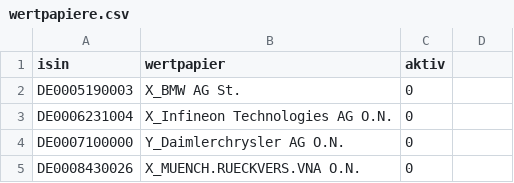
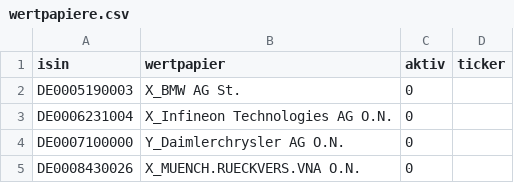
Before and after one commit to spuelm/depotanalyse, a CSV file: config/wertpapiere.csv, drawn as a sheet; only a part is shown; the diff names each change by its address in the sheet, - before the commit and + after, or states it on an @@ line.

```diff
--- a/config/wertpapiere.csv
+++ b/config/wertpapiere.csv
-D1: (empty)
+D1: ticker
```
Also changed, not shown: output/monatsbestaende.csv, output/pivot_monatsbestaende.csv, 2 other files.
